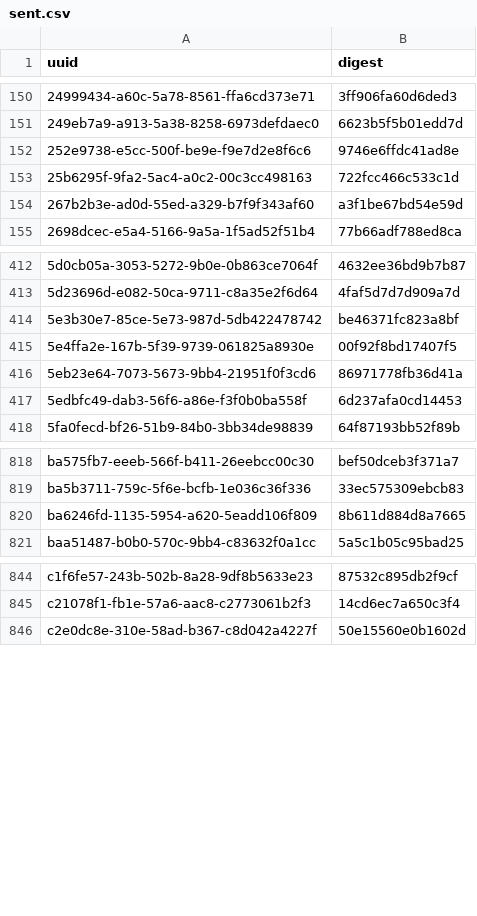
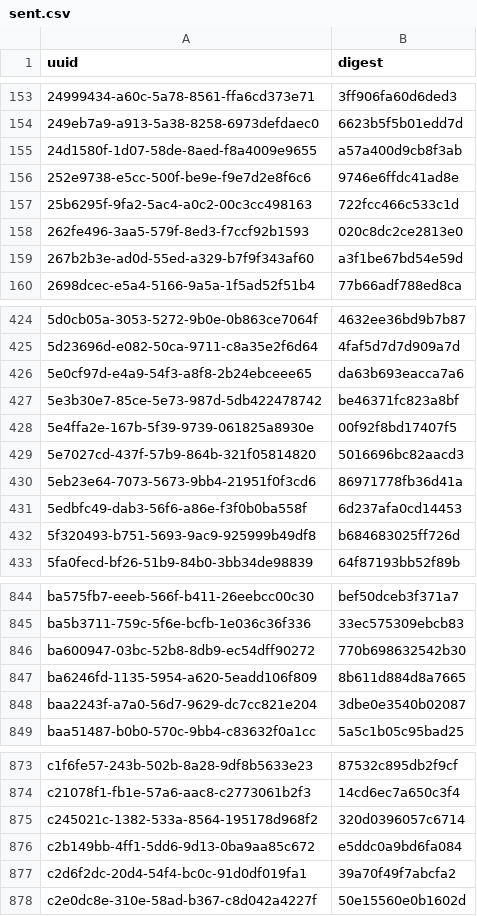
Before and after one commit to meSingh/polinrider-scanner, a CSV file: posthog/sent.csv, drawn as a sheet; only a part is shown, gaps mark what is left out; the diff covers the shown part only.

```diff
--- a/posthog/sent.csv
+++ b/posthog/sent.csv
@@ -151,4 +154,6 @@ uuid,digest
 249eb7a9-a913-5a38-8258-6973defdaec0,6623b5f5b01edd7d
+24d1580f-1d07-58de-8aed-f8a4009e9655,a57a400d9cb8f3ab
 252e9738-e5cc-500f-be9e-f9e7d2e8f6c6,9746e6ffdc41ad8e
 25b6295f-9fa2-5ac4-a0c2-00c3cc498163,722fcc466c533c1d
+262fe496-3aa5-579f-8ed3-f7ccf92b1593,020c8dc2ce2813e0
 267b2b3e-ad0d-55ed-a329-b7f9f343af60,a3f1be67bd54e59d
@@ -413,6 +425,9 @@ uuid,digest
 5d23696d-e082-50ca-9711-c8a35e2f6d64,4faf5d7d7d909a7d
+5e0cf97d-e4a9-54f3-a8f8-2b24ebceee65,da63b693eacca7a6
 5e3b30e7-85ce-5e73-987d-5db422478742,be46371fc823a8bf
 5e4ffa2e-167b-5f39-9739-061825a8930e,00f92f8bd17407f5
+5e7027cd-437f-57b9-864b-321f05814820,5016696bc82aacd3
 5eb23e64-7073-5673-9bb4-21951f0f3cd6,86971778fb36d41a
 5edbfc49-dab3-56f6-a86e-f3f0b0ba558f,6d237afa0cd14453
+5f320493-b751-5693-9ac9-925999b49df8,b684683025ff726d
 5fa0fecd-bf26-51b9-84b0-3bb34de98839,64f87193bb52f89b
@@ -819,3 +845,5 @@ ba575fb7-eeeb-566f-b411-26eebcc00c30,bef50dceb3f371a7
 ba5b3711-759c-5f6e-bcfb-1e036c36f336,33ec575309ebcb83
+ba600947-03bc-52b8-8db9-ec54dff90272,770b698632542b30
 ba6246fd-1135-5954-a620-5eadd106f809,8b611d884d8a7665
+baa2243f-a7a0-56d7-9629-dc7cc821e204,3dbe0e3540b02087
 baa51487-b0b0-570c-9bb4-c83632f0a1cc,5a5c1b05c95bad25
@@ -845,2 +874,5 @@ c1f6fe57-243b-502b-8a28-9df8b5633e23,87532c895db2f9cf
 c21078f1-fb1e-57a6-aac8-c2773061b2f3,14cd6ec7a650c3f4
+c245021c-1382-533a-8564-195178d968f2,320d0396057c6714
+c2b149bb-4ff1-5dd6-9d13-0ba9aa85c672,e5ddc0a9bd6fa084
+c2d6f2dc-20d4-54f4-bc0c-91d0df019fa1,39a70f49f7abcfa2
 c2e0dc8e-310e-58ad-b367-c8d042a4227f,50e15560e0b1602d
```
Also changed, not shown: 32 added rows elsewhere in this file.
